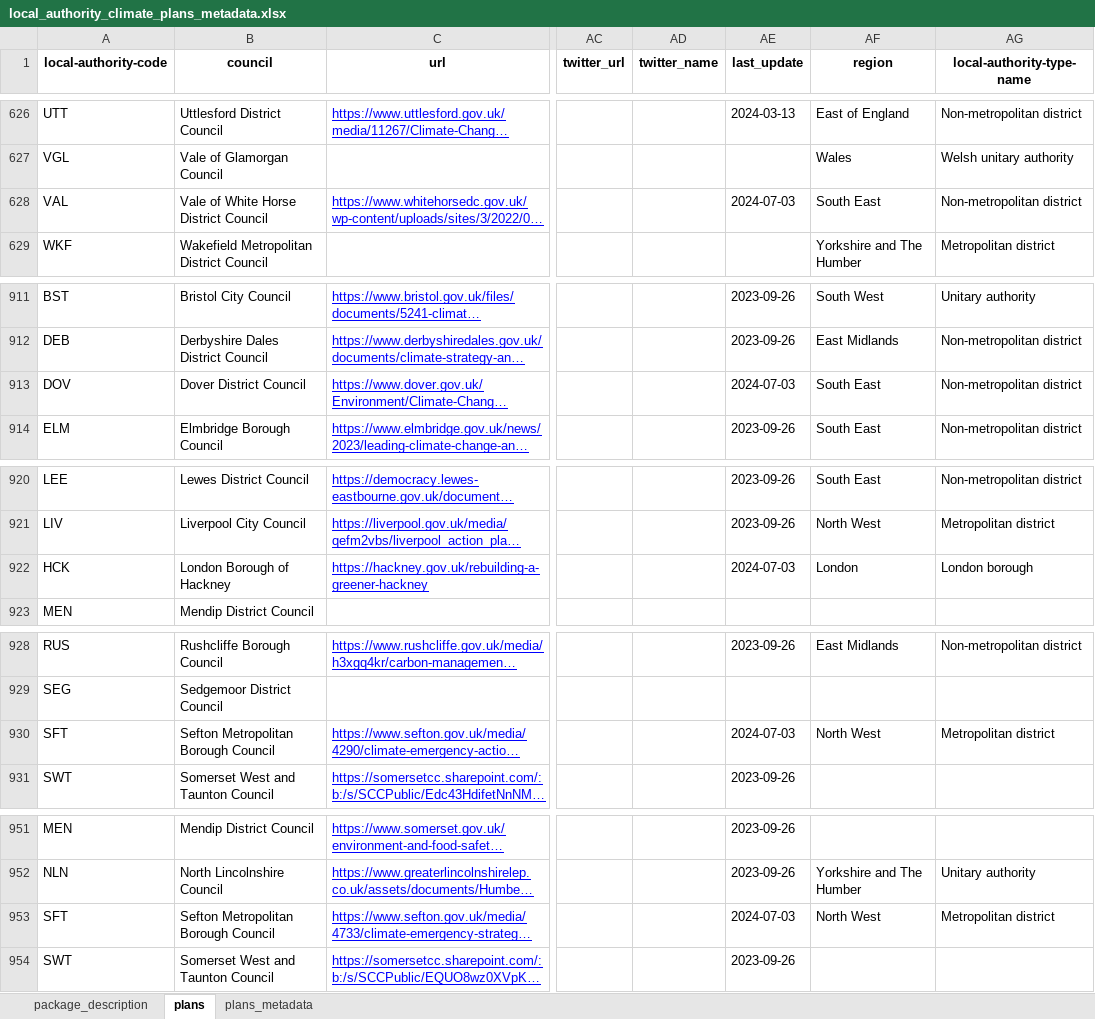
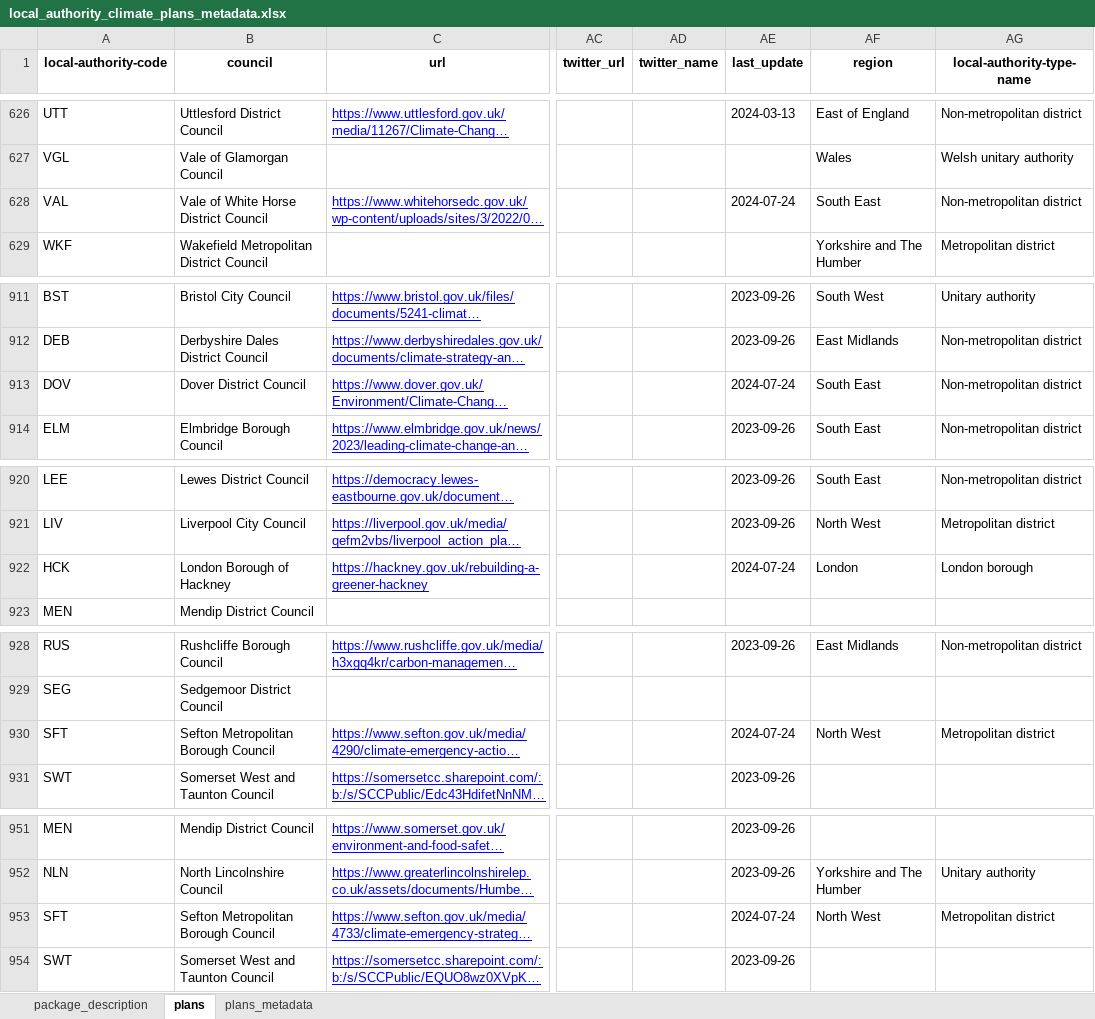
Before and after one commit to mysociety/la-plans-promises, an Excel workbook: docs/data/local_authority_climate_plans_metadata/0/local_authority_climate_plans_metadata.xlsx, sheet plans, drawn as a sheet; only a part is shown, gaps mark what is left out; long unchanged cells end in …; values as stored, in another font and other column widths than the file's, no borders; the diff covers the shown part only; the diff names each change by its address in the sheet, - before the commit and + after, or states it on an @@ line.

```diff
--- a/docs/data/local_authority_climate_plans_metadata/0/local_authority_climate_plans_metadata.xlsx (sheet plans)
+++ b/docs/data/local_authority_climate_plans_metadata/0/local_authority_climate_plans_metadata.xlsx (sheet plans)
-AE628 (last_update): 2024-07-03
+AE628 (last_update): 2024-07-24
-AE913 (last_update): 2024-07-03
+AE913 (last_update): 2024-07-24
-AE922 (last_update): 2024-07-03
+AE922 (last_update): 2024-07-24
-AE930 (last_update): 2024-07-03
+AE930 (last_update): 2024-07-24
-AE953 (last_update): 2024-07-03
+AE953 (last_update): 2024-07-24
```
Also changed, not shown: 7 edited cells elsewhere in this sheet, sheet package_description, docs/data/local_authority_climate_plans_metadata/latest/local_authority_climate_plans_metadata.xlsx, 39 other files.
